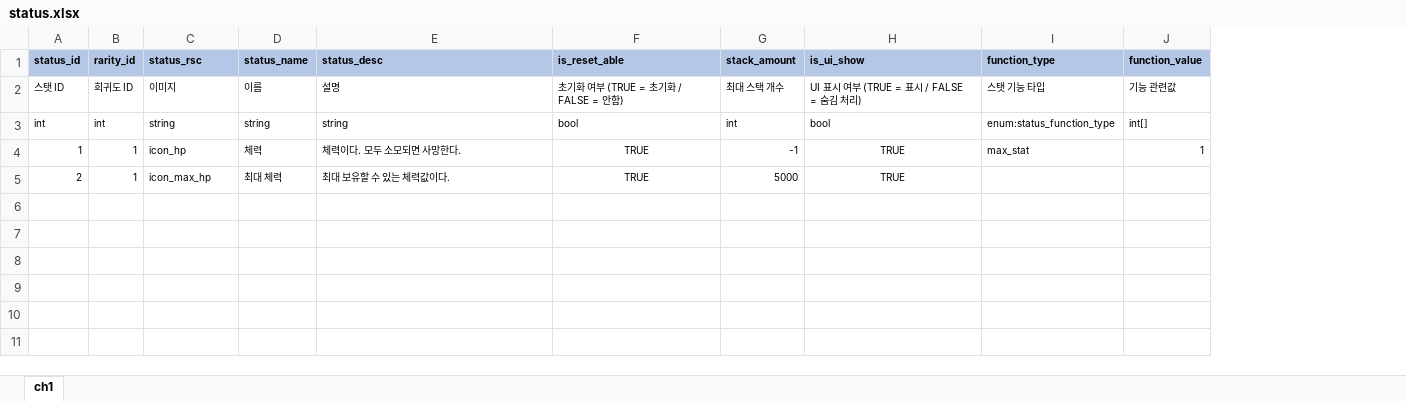
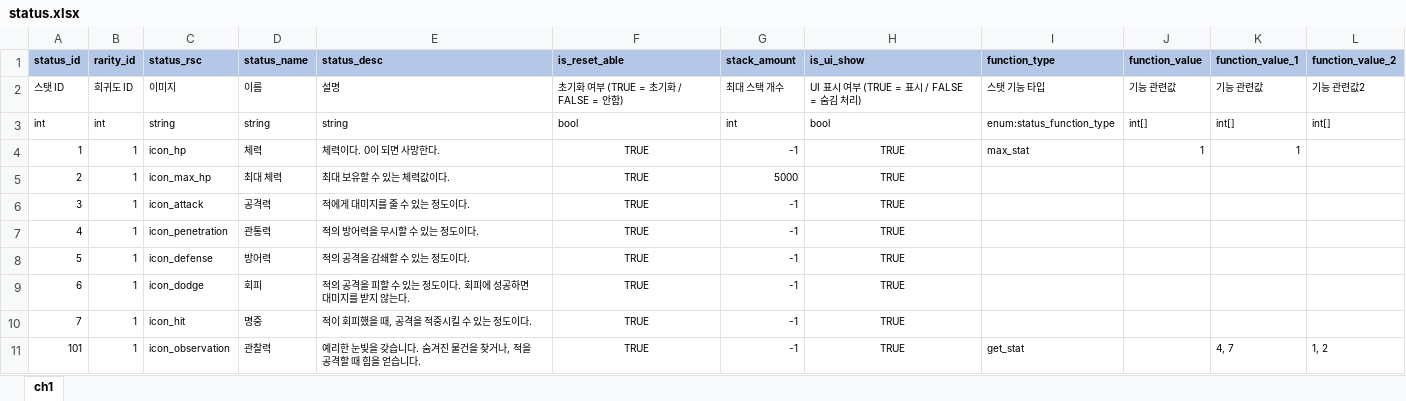
Before and after one commit to YerimYerim/TextRPG, an Excel workbook: Assets/Resource/ExcelData/status.xlsx, sheet ch1, drawn as a sheet; values as stored, in another font and other column widths than the file's, no borders; the diff names each change by its address in the sheet, - before the commit and + after, or states it on an @@ line.

Commit message:
[woo] 스탯 관련 테이블 추가
>status에 전투 관련 스탯 5종 + get_stat용 스탯 1종 추가
>status에 컬럼 추가(funtion 밸류값 컬럼)
>config 테이블 추가 및 전투 스탯 정의
>enum에 신규 스탯 기능 타입 1종 추가

```diff
--- a/Assets/Resource/ExcelData/status.xlsx (sheet ch1)
+++ b/Assets/Resource/ExcelData/status.xlsx (sheet ch1)
+column K (function_value_1), rows 2-4: 기능 관련값 | int[] | 1
+column L (function_value_2), rows 2-3: 기능 관련값2 | int[]
-E4 (status_desc): 체력이다. 모두 소모되면 사망한다.
+E4 (status_desc): 체력이다. 0이 되면 사망한다.
+row 6: 3 | 1 | icon_attack | 공격력 | 적에게 대미지를 줄 수 있는 정도이다. | TRUE | -1 | TRUE
+row 7: 4 | 1 | icon_penetration | 관통력 | 적의 방어력을 무시할 수 있는 정도이다. | TRUE | -1 | TRUE
+row 8: 5 | 1 | icon_defense | 방어력 | 적의 공격을 감쇄할 수 있는 정도이다. | TRUE | -1 | TRUE
+row 9: 6 | 1 | icon_dodge | 회피 | 적의 공격을 피할 수 있는 정도이다. 회피에 성공하면 대미지를 받지 않는다. | TRUE | -1 | TRUE
+row 10: 7 | 1 | icon_hit | 명중 | 적이 회피했을 때, 공격을 적중시킬 수 있는 정도이다. | TRUE | -1 | TRUE
+row 11: 101 | 1 | icon_observation | 관찰력 | 예리한 눈빛을 갖습니다. 숨겨진 물건을 찾거나, 적을 공격할 때 힘을 얻습니다. | TRUE | -1 | TRUE | get_stat |  | 4, 7 | 1, 2
```
Also changed, not shown: 7 other files.
